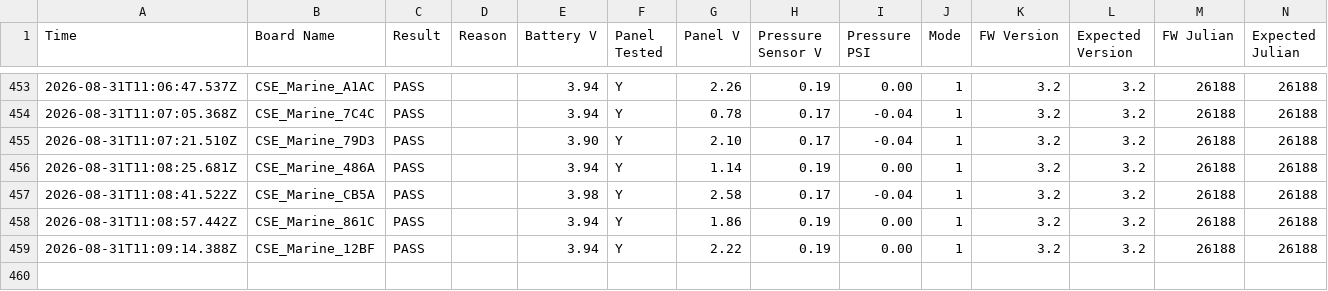
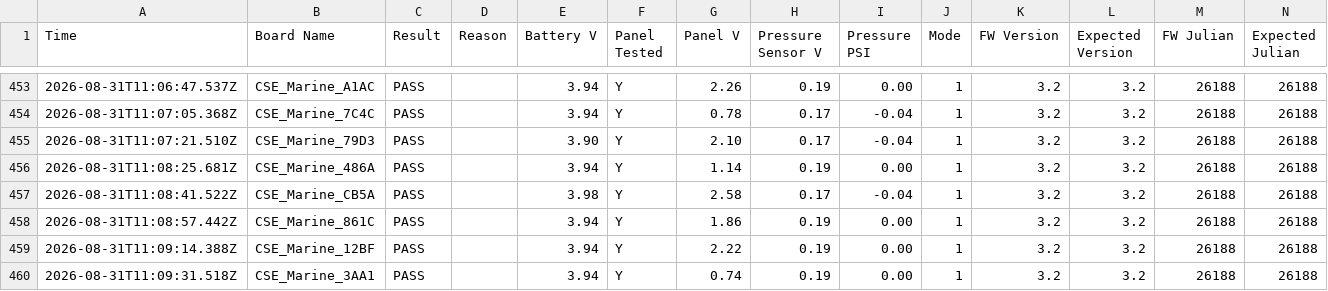
Before and after one commit to gmiedema-cse/Westshore-Testing-Log, a CSV file: test_log.csv, drawn as a sheet; only a part is shown, gaps mark what is left out.

Commit message:
Update test log (459 results)

```diff
--- a/test_log.csv
+++ b/test_log.csv
@@ -459 +459,2 @@ Time,Board Name,Result,Reason,Battery V,Panel Tested,Panel V,Pressure Sensor V,P
 2026-08-31T11:09:14.388Z,CSE_Marine_12BF,PASS,,3.94,Y,2.22,0.19,0.00,1,3.2,3.2,26188,26188
+2026-08-31T11:09:31.518Z,CSE_Marine_3AA1,PASS,,3.94,Y,0.74,0.19,0.00,1,3.2,3.2,26188,26188
```
